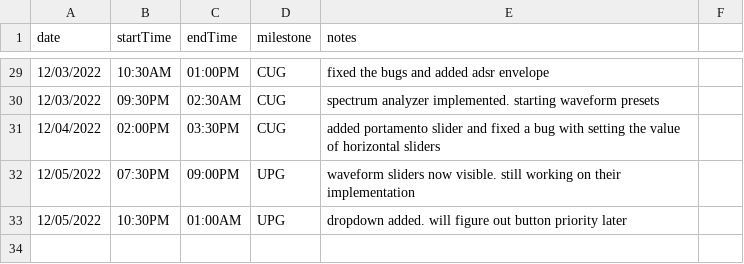
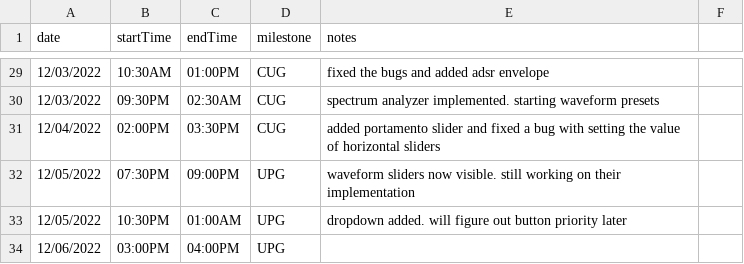
Before and after one commit to BrazenBunnies/partialSlidingAdditiveSynth, a CSV file: designDocs/timesheet.csv, drawn as a sheet; only a part is shown, gaps mark what is left out.

```diff
--- a/designDocs/timesheet.csv
+++ b/designDocs/timesheet.csv
@@ -33 +33,2 @@ date,startTime,endTime,milestone,notes
 12/05/2022,10:30PM,01:00AM,UPG,dropdown added. will figure out button priority later
+12/06/2022,03:00PM,04:00PM,UPG,
```
Also changed, not shown: 3 other files.
